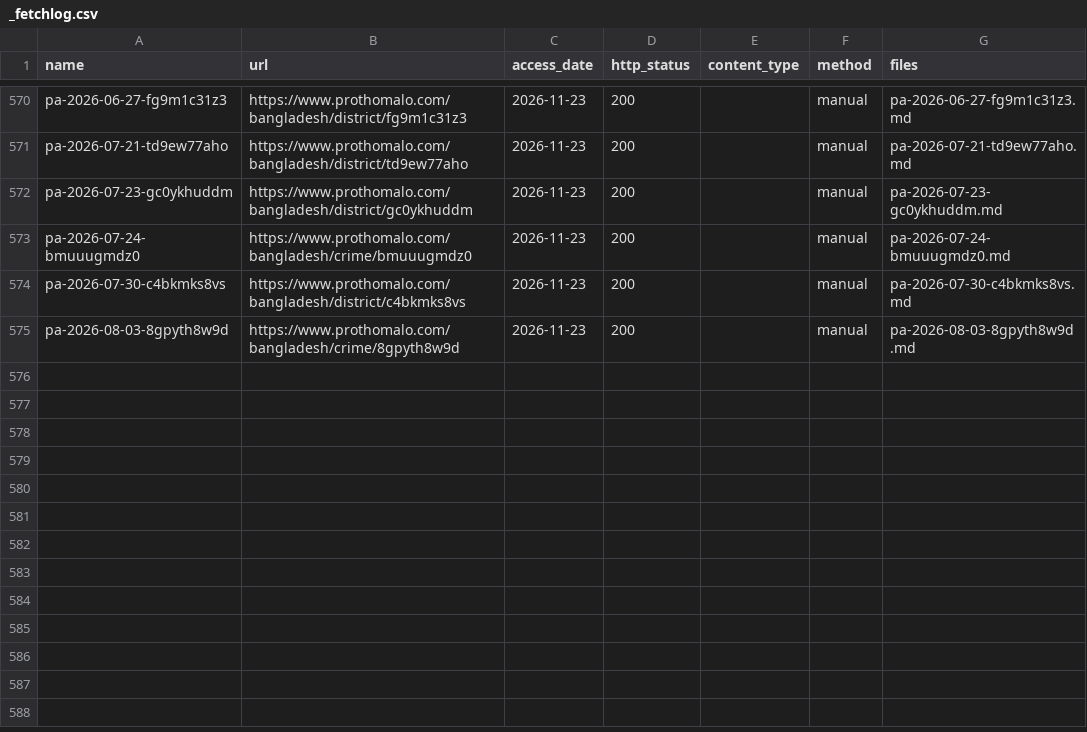
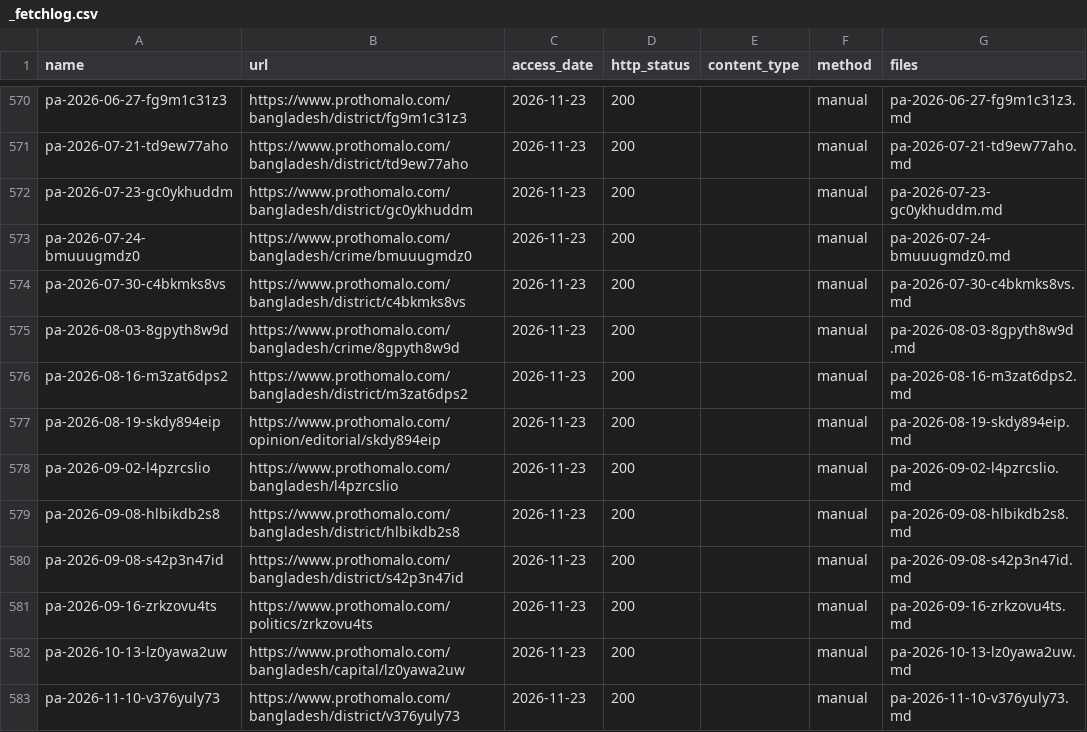
Before and after one commit to FiazAbrar/bsaisl-migration-knowledge-base, a CSV file: countries/italy/sources/_fetchlog.csv, drawn as a sheet; only a part is shown, gaps mark what is left out.

```diff
--- a/countries/italy/sources/_fetchlog.csv
+++ b/countries/italy/sources/_fetchlog.csv
@@ -575 +575,9 @@ pa-2026-07-30-c4bkmks8vs,https://www.prothomalo.com/bangladesh/district/c4bkmks8
 pa-2026-08-03-8gpyth8w9d,https://www.prothomalo.com/bangladesh/crime/8gpyth8w9d,2026-11-23,200,,manual,pa-2026-08-03-8gpyth8w9d.md
+pa-2026-08-16-m3zat6dps2,https://www.prothomalo.com/bangladesh/district/m3zat6dps2,2026-11-23,200,,manual,pa-2026-08-16-m3zat6dps2.md
+pa-2026-08-19-skdy894eip,https://www.prothomalo.com/opinion/editorial/skdy894eip,2026-11-23,200,,manual,pa-2026-08-19-skdy894eip.md
+pa-2026-09-02-l4pzrcslio,https://www.prothomalo.com/bangladesh/l4pzrcslio,2026-11-23,200,,manual,pa-2026-09-02-l4pzrcslio.md
+pa-2026-09-08-hlbikdb2s8,https://www.prothomalo.com/bangladesh/district/hlbikdb2s8,2026-11-23,200,,manual,pa-2026-09-08-hlbikdb2s8.md
+pa-2026-09-08-s42p3n47id,https://www.prothomalo.com/bangladesh/district/s42p3n47id,2026-11-23,200,,manual,pa-2026-09-08-s42p3n47id.md
+pa-2026-09-16-zrkzovu4ts,https://www.prothomalo.com/politics/zrkzovu4ts,2026-11-23,200,,manual,pa-2026-09-16-zrkzovu4ts.md
+pa-2026-10-13-lz0yawa2uw,https://www.prothomalo.com/bangladesh/capital/lz0yawa2uw,2026-11-23,200,,manual,pa-2026-10-13-lz0yawa2uw.md
+pa-2026-11-10-v376yuly73,https://www.prothomalo.com/bangladesh/district/v376yuly73,2026-11-23,200,,manual,pa-2026-11-10-v376yuly73.md
```
Also changed, not shown: countries/italy/sources.csv, 12 other files.
